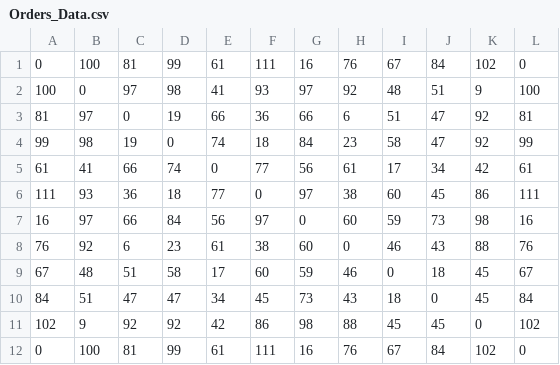
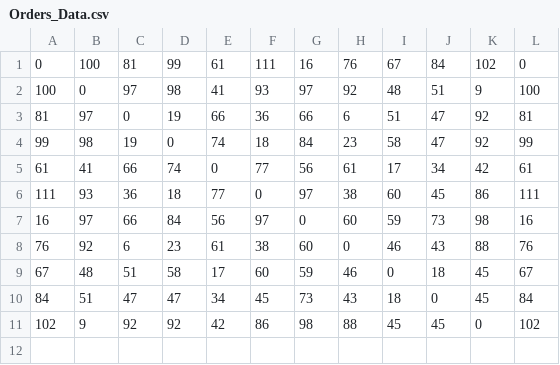
Before and after one commit to camzman/Capstone, a CSV file: Orders_Data.csv, drawn as a sheet; the diff names each change by its address in the sheet, - before the commit and + after, or states it on an @@ line.

Commit message:
Updates to Capstone
Got the drone problem to run (not correctly) in the Debug file. Also added graphing to TSP_Lists_sox

```diff
--- a/Orders_Data.csv
+++ b/Orders_Data.csv
-row 12: 0 | 100 | 81 | 99 | 61 | 111 | 16 | 76 | 67 | 84 | 102 | 0
```
Also changed, not shown: 3 other files.
